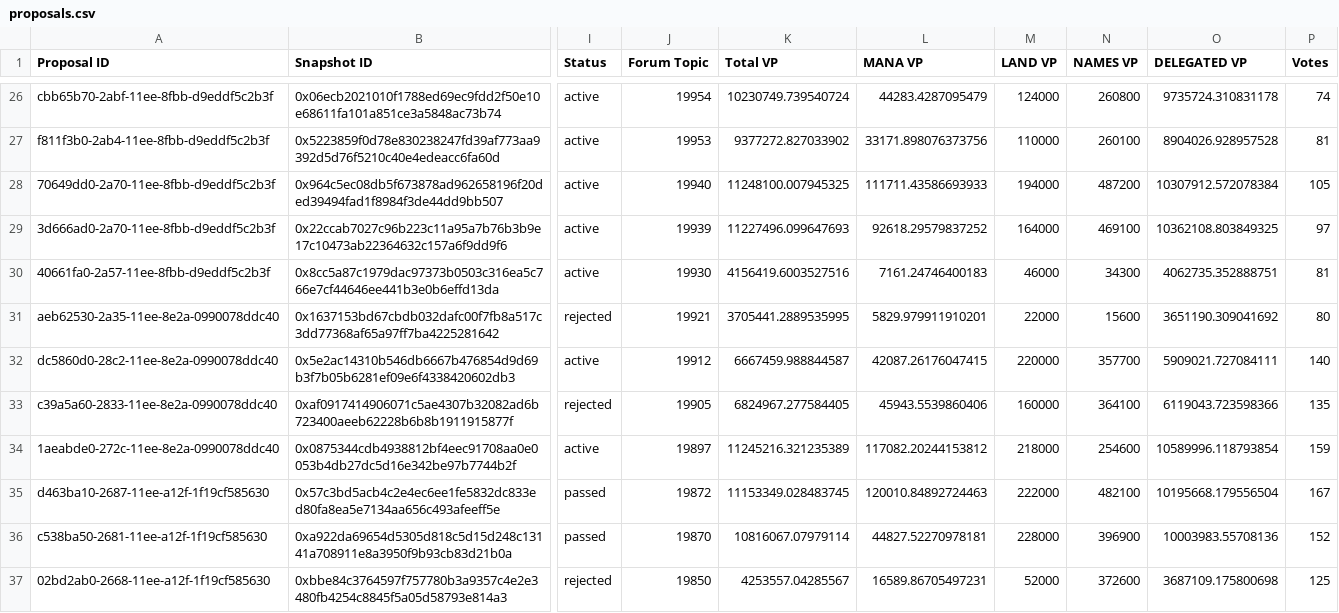
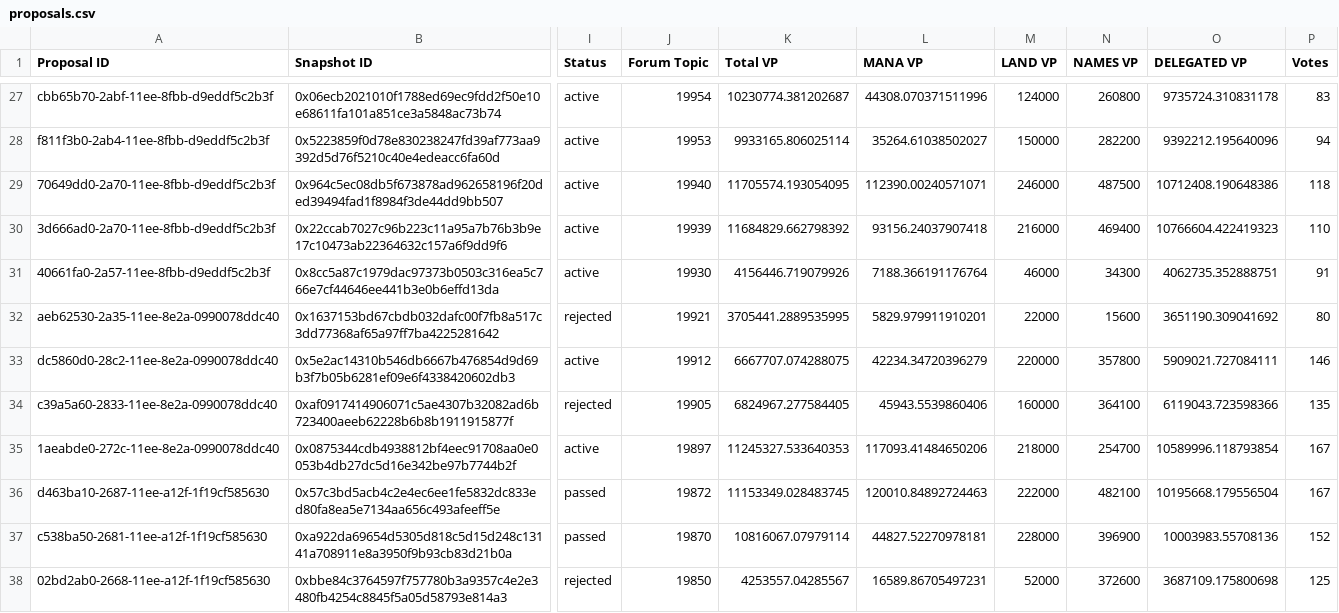
Before and after one commit to 1emu/transparency, a CSV file: proposals.csv, drawn as a sheet; only a part is shown, gaps mark what is left out; addresses are those after the commit; the diff covers the shown part only; the diff names each change by its address in the sheet, - before the commit and + after, or states it on an @@ line.

```diff
--- a/proposals.csv
+++ b/proposals.csv
-K27 (Total VP): 10230749.739540724
+K27 (Total VP): 10230774.381202687
-L27 (MANA VP): 44283.4287095479
+L27 (MANA VP): 44308.070371511996
-P27 (Votes): 74
+P27 (Votes): 83
-K28 (Total VP): 9377272.827033902
+K28 (Total VP): 9933165.806025114
-L28 (MANA VP): 33171.898076373756
+L28 (MANA VP): 35264.61038502027
-M28 (LAND VP): 110000
+M28 (LAND VP): 150000
-N28 (NAMES VP): 260100
+N28 (NAMES VP): 282200
-O28 (DELEGATED VP): 8904026.928957528
+O28 (DELEGATED VP): 9392212.195640096
-P28 (Votes): 81
+P28 (Votes): 94
-K29 (Total VP): 11248100.007945325
+K29 (Total VP): 11705574.193054095
-L29 (MANA VP): 111711.43586693933
+L29 (MANA VP): 112390.00240571071
-M29 (LAND VP): 194000
+M29 (LAND VP): 246000
-N29 (NAMES VP): 487200
+N29 (NAMES VP): 487500
-O29 (DELEGATED VP): 10307912.572078384
+O29 (DELEGATED VP): 10712408.190648386
-P29 (Votes): 105
+P29 (Votes): 118
-K30 (Total VP): 11227496.099647693
+K30 (Total VP): 11684829.662798392
-L30 (MANA VP): 92618.29579837252
+L30 (MANA VP): 93156.24037907418
-M30 (LAND VP): 164000
+M30 (LAND VP): 216000
-N30 (NAMES VP): 469100
+N30 (NAMES VP): 469400
-O30 (DELEGATED VP): 10362108.803849325
+O30 (DELEGATED VP): 10766604.422419323
-P30 (Votes): 97
+P30 (Votes): 110
-K31 (Total VP): 4156419.6003527516
+K31 (Total VP): 4156446.719079926
-L31 (MANA VP): 7161.24746400183
+L31 (MANA VP): 7188.366191176764
-P31 (Votes): 81
+P31 (Votes): 91
-K33 (Total VP): 6667459.988844587
+K33 (Total VP): 6667707.074288075
-L33 (MANA VP): 42087.26176047415
+L33 (MANA VP): 42234.34720396279
-N33 (NAMES VP): 357700
+N33 (NAMES VP): 357800
-P33 (Votes): 140
+P33 (Votes): 146
-K35 (Total VP): 11245216.321235389
+K35 (Total VP): 11245327.533640353
-L35 (MANA VP): 117082.20244153812
+L35 (MANA VP): 117093.41484650206
-N35 (NAMES VP): 254600
+N35 (NAMES VP): 254700
-P35 (Votes): 159
+P35 (Votes): 167
```
Also changed, not shown: 1 added row and 111 edited cells elsewhere in this file, balances.csv, grants.csv, 16 other files.
